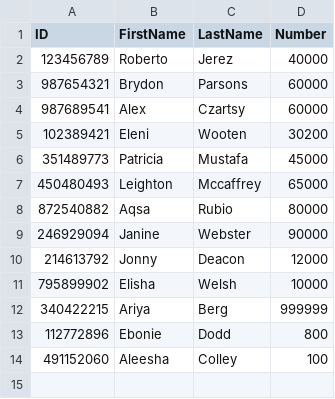
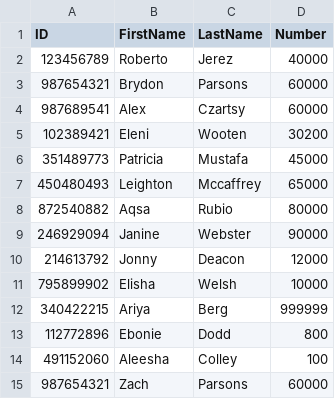
Before and after one commit to BrydonP/RecordsSystem, a CSV file: records.csv, drawn as a sheet; the diff names each change by its address in the sheet, - before the commit and + after, or states it on an @@ line.

Commit message:
Added Search Functionality Added More Records for Testing

```diff
--- a/records.csv
+++ b/records.csv
+row 15: 987654321 | Zach | Parsons | 60000
```
Also changed, not shown: 2 other files.
